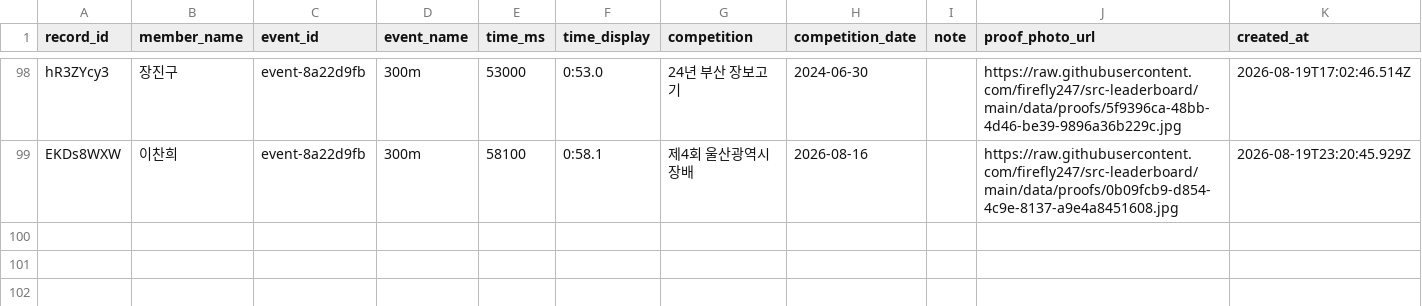
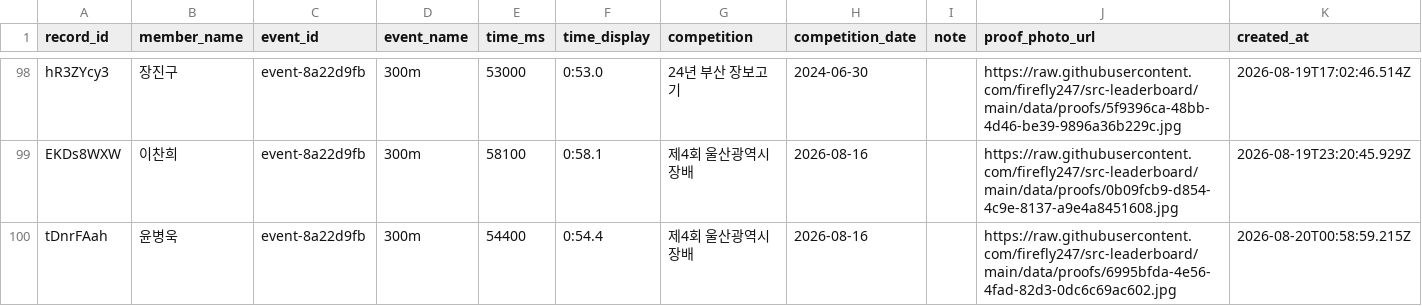
Before and after one commit to firefly247/src-leaderboard, a CSV file: data/records.csv, drawn as a sheet; only a part is shown, gaps mark what is left out; the diff names each change by its address in the sheet, - before the commit and + after, or states it on an @@ line.

Commit message:
Approve record request 6995bfda-4e56-4fad-82d3-0dc6c69ac602

```diff
--- a/data/records.csv
+++ b/data/records.csv
+row 100: tDnrFAah | 윤병욱 | event-8a22d9fb | 300m | 54400 | 0:54.4 | 제4회 울산광역시장배 | 2026-08-16 |  | https://raw.githubusercontent.com/firefly247/src-leaderboard/main/data/proofs/6995bfda-4e56-4fad-82d3-0dc6c69ac602.jpg | 2026-08-20T00:58:59.215Z
```
